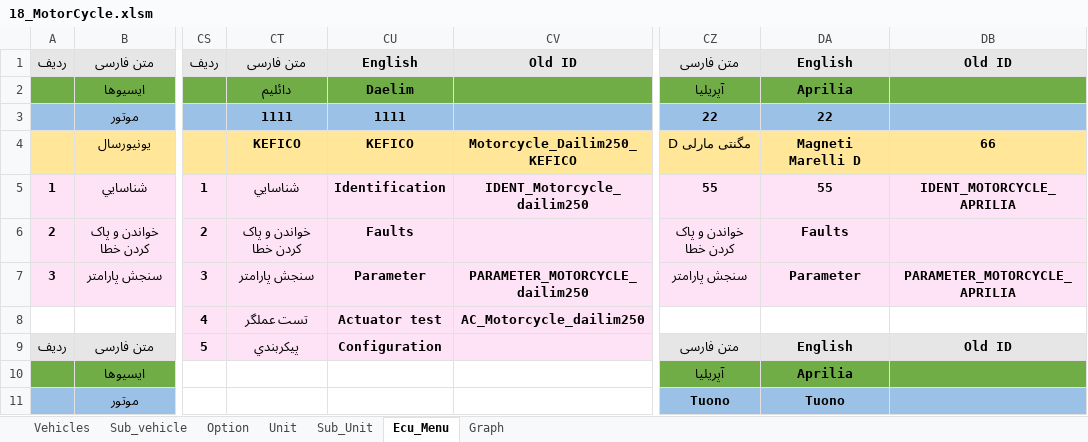
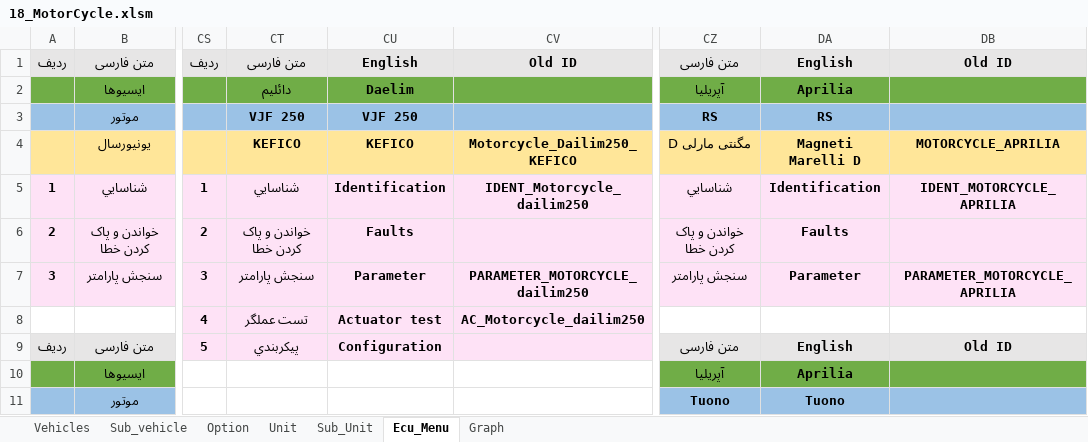
Before and after one commit to workrezvanian-netizen/DiagExcelFiles, an Excel workbook: Diag_Menu/18_MotorCycle.xlsm, sheet Ecu_Menu, drawn as a sheet; only a part is shown, gaps mark what is left out; values as stored, in another font and other column widths than the file's, no borders; the diff names each change by its address in the sheet, - before the commit and + after, or states it on an @@ line.

```diff
--- a/Diag_Menu/18_MotorCycle.xlsm (sheet Ecu_Menu)
+++ b/Diag_Menu/18_MotorCycle.xlsm (sheet Ecu_Menu)
-CT3: 1111
+CT3: VJF 250
-CU3: 1111
+CU3: VJF 250
-CZ3: 22
+CZ3: RS
-DA3: 22
+DA3: RS
-DB4: 66
+DB4: MOTORCYCLE_APRILIA
-CZ5: 55
+CZ5: شناسايي
-DA5: 55
+DA5: Identification
```
Also changed, not shown: sheet Option, sheet Unit.
